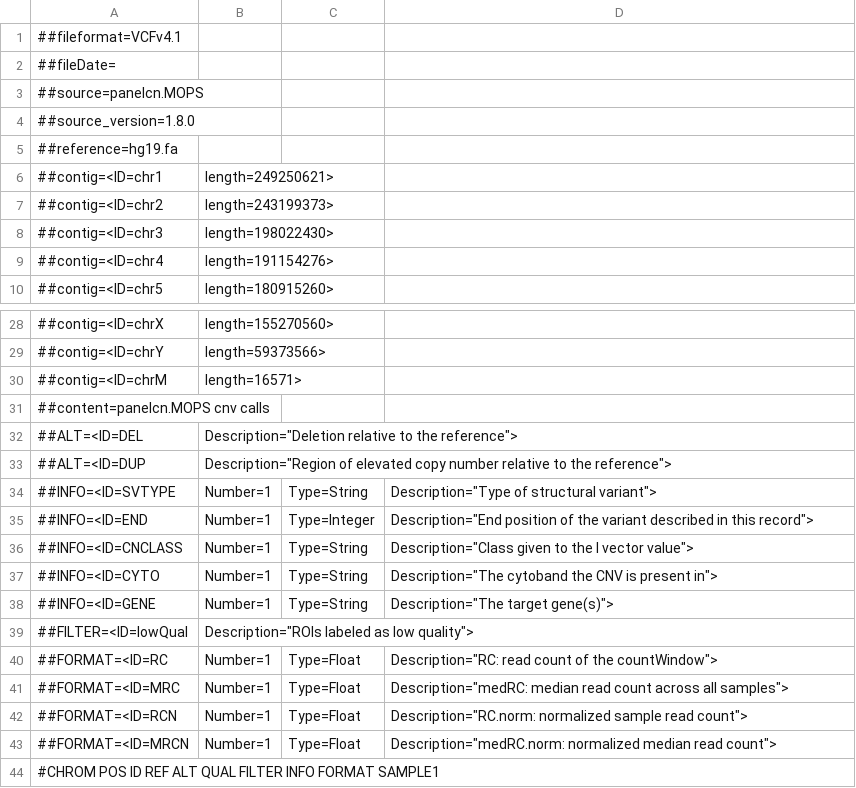
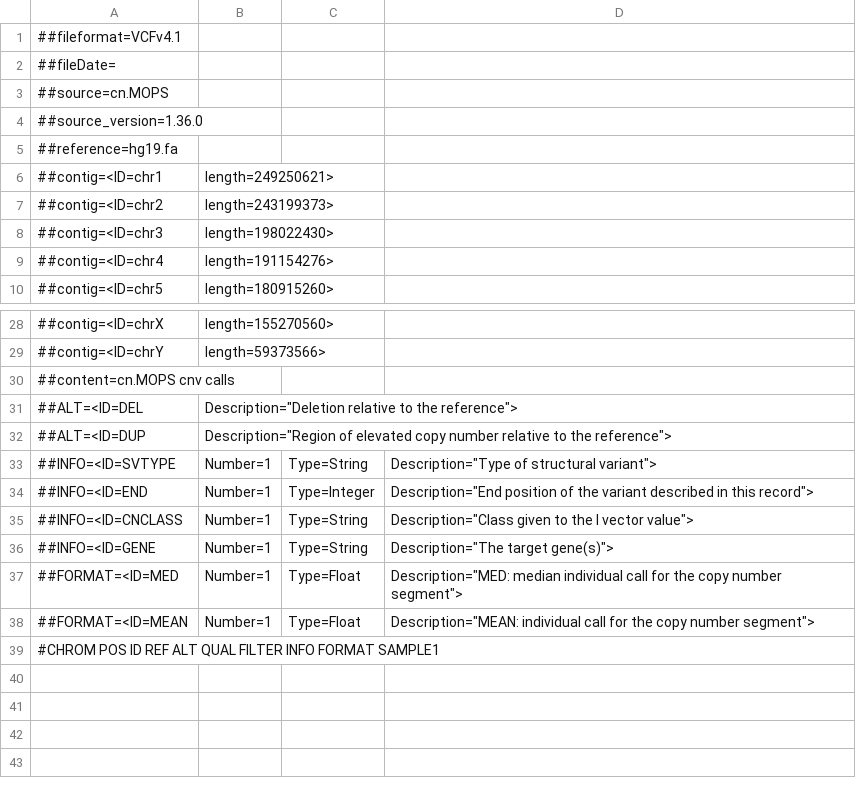
Before and after one commit to jonathan-bravo/nf-wgs-ufl, a TSV file: Reference_Data/cnv_vcf_header.tsv, drawn as a sheet; only a part is shown, gaps mark what is left out.

Commit message:
updated header for cn.mops instead of panelcn.mops

```diff
--- a/Reference_Data/cnv_vcf_header.tsv
+++ b/Reference_Data/cnv_vcf_header.tsv
@@ -2,4 +2,4 @@
 ##fileDate=
-##source=panelcn.MOPS
-##source_version=1.8.0
+##source=cn.MOPS
+##source_version=1.36.0
 ##reference=hg19.fa
@@ -29,4 +29,3 @@
 ##contig=<ID=chrY,length=59373566>
-##contig=<ID=chrM,length=16571>
-##content=panelcn.MOPS cnv calls
+##content=cn.MOPS cnv calls
 ##ALT=<ID=DEL,Description="Deletion relative to the reference">
@@ -36,9 +35,5 @@
 ##INFO=<ID=CNCLASS,Number=1,Type=String,Description="Class given to the I vector value">
-##INFO=<ID=CYTO,Number=1,Type=String,Description="The cytoband the CNV is present in">
 ##INFO=<ID=GENE,Number=1,Type=String,Description="The target gene(s)">
-##FILTER=<ID=lowQual,Description="ROIs labeled as low quality">
-##FORMAT=<ID=RC,Number=1,Type=Float,Description="RC: read count of the countWindow">
-##FORMAT=<ID=MRC,Number=1,Type=Float,Description="medRC: median read count across all samples">
-##FORMAT=<ID=RCN,Number=1,Type=Float,Description="RC.norm: normalized sample read count">
-##FORMAT=<ID=MRCN,Number=1,Type=Float,Description="medRC.norm: normalized median read count">
+##FORMAT=<ID=MED,Number=1,Type=Float,Description="MED: median individual call for the copy number segment">
+##FORMAT=<ID=MEAN,Number=1,Type=Float,Description="MEAN: individual call for the copy number segment">
 #CHROM	POS	ID	REF	ALT	QUAL	FILTER	INFO	FORMAT	SAMPLE1
```
